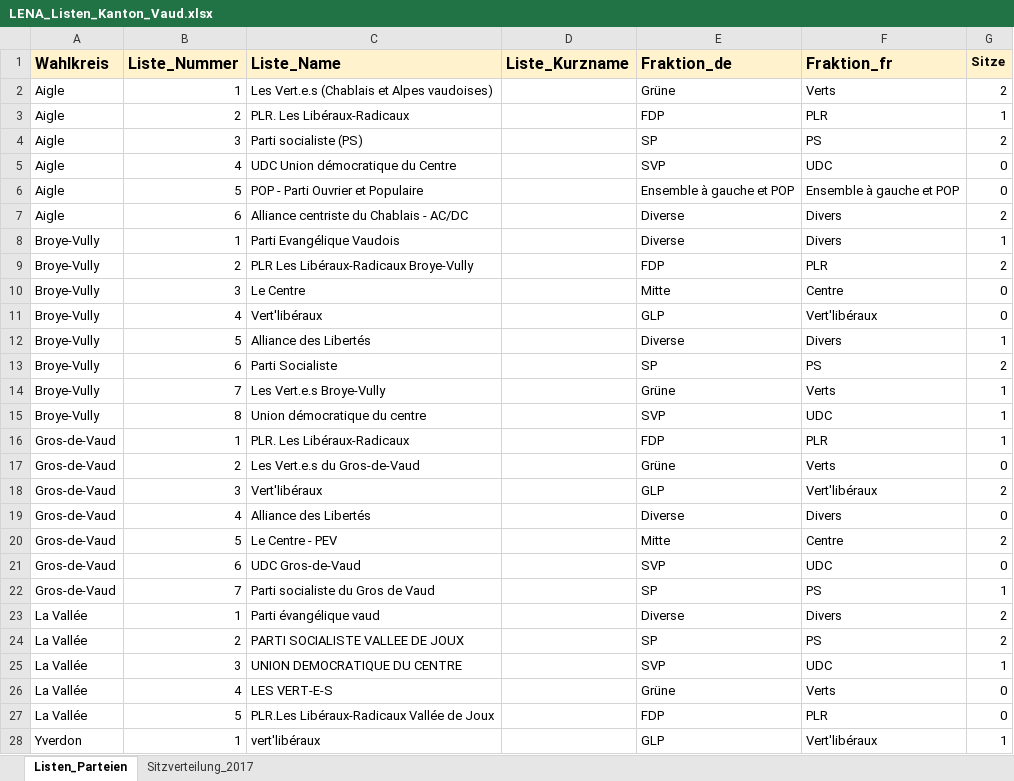
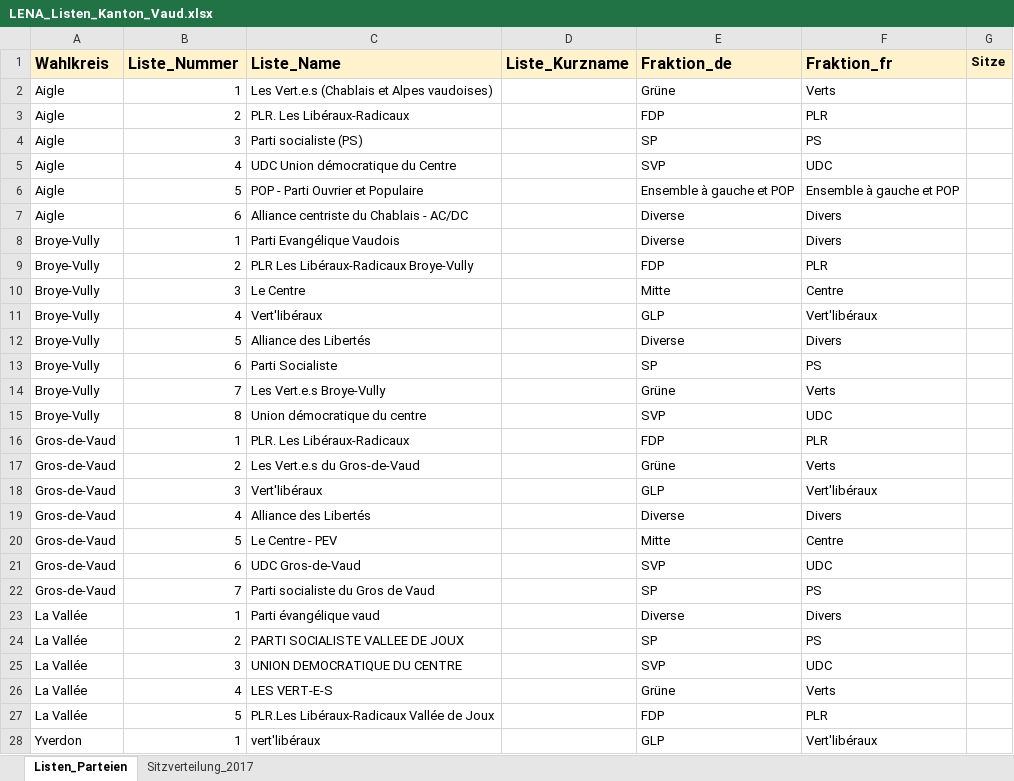
Before and after one commit to awp-finanznachrichten/lena_wahlen, an Excel workbook: Vaud_2022/Daten/LENA_Listen_Kanton_Vaud.xlsx, sheet Listen_Parteien, drawn as a sheet; only a part is shown; values as stored, in another font and other column widths than the file's, no borders; the diff covers the shown part only; the diff names each change by its address in the sheet, - before the commit and + after, or states it on an @@ line.

```diff
--- a/Vaud_2022/Daten/LENA_Listen_Kanton_Vaud.xlsx (sheet Listen_Parteien)
+++ b/Vaud_2022/Daten/LENA_Listen_Kanton_Vaud.xlsx (sheet Listen_Parteien)
-G2 (Sitze): 2
+G2 (Sitze): (empty)
-G3 (Sitze): 1
+G3 (Sitze): (empty)
-G4 (Sitze): 2
+G4 (Sitze): (empty)
-G5:G6 (Sitze): 0
+G5:G6 (Sitze): (empty)
-G7 (Sitze): 2
+G7 (Sitze): (empty)
-G8 (Sitze): 1
+G8 (Sitze): (empty)
-G9 (Sitze): 2
+G9 (Sitze): (empty)
-G10:G11 (Sitze): 0
+G10:G11 (Sitze): (empty)
-G12 (Sitze): 1
+G12 (Sitze): (empty)
-G13 (Sitze): 2
+G13 (Sitze): (empty)
-G14:G16 (Sitze): 1
+G14:G16 (Sitze): (empty)
-G17 (Sitze): 0
+G17 (Sitze): (empty)
-G18 (Sitze): 2
+G18 (Sitze): (empty)
-G19 (Sitze): 0
+G19 (Sitze): (empty)
-G20 (Sitze): 2
+G20 (Sitze): (empty)
-G21 (Sitze): 0
+G21 (Sitze): (empty)
-G22 (Sitze): 1
+G22 (Sitze): (empty)
-G23:G24 (Sitze): 2
+G23:G24 (Sitze): (empty)
-G25 (Sitze): 1
+G25 (Sitze): (empty)
-G26:G27 (Sitze): 0
+G26:G27 (Sitze): (empty)
-G28 (Sitze): 1
+G28 (Sitze): (empty)
```
Also changed, not shown: 73 edited cells elsewhere in this sheet, 1 other file.
